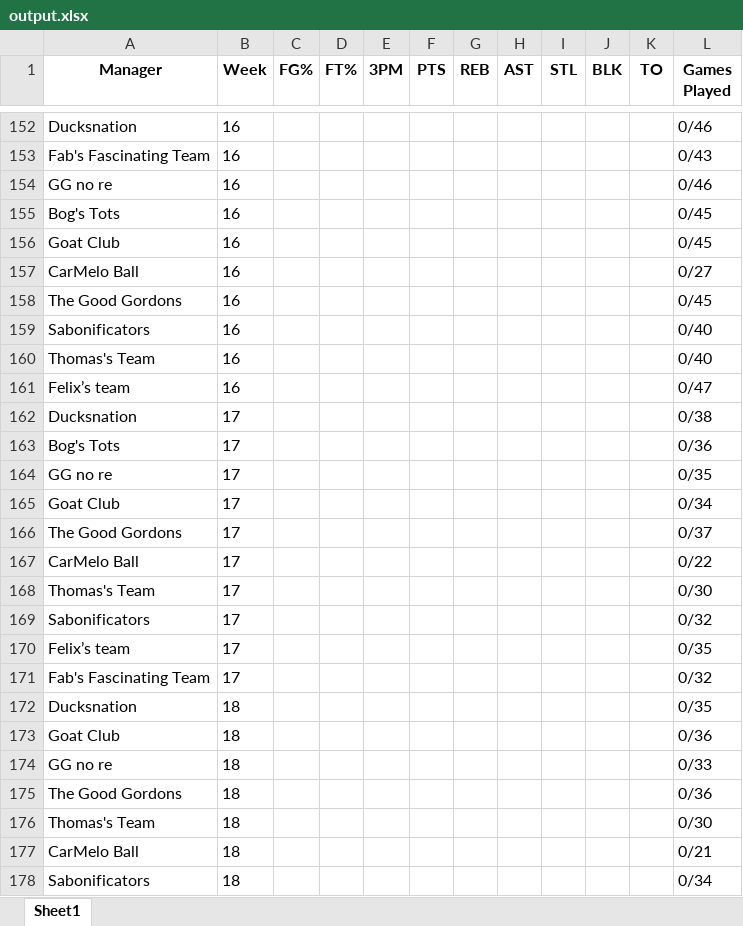
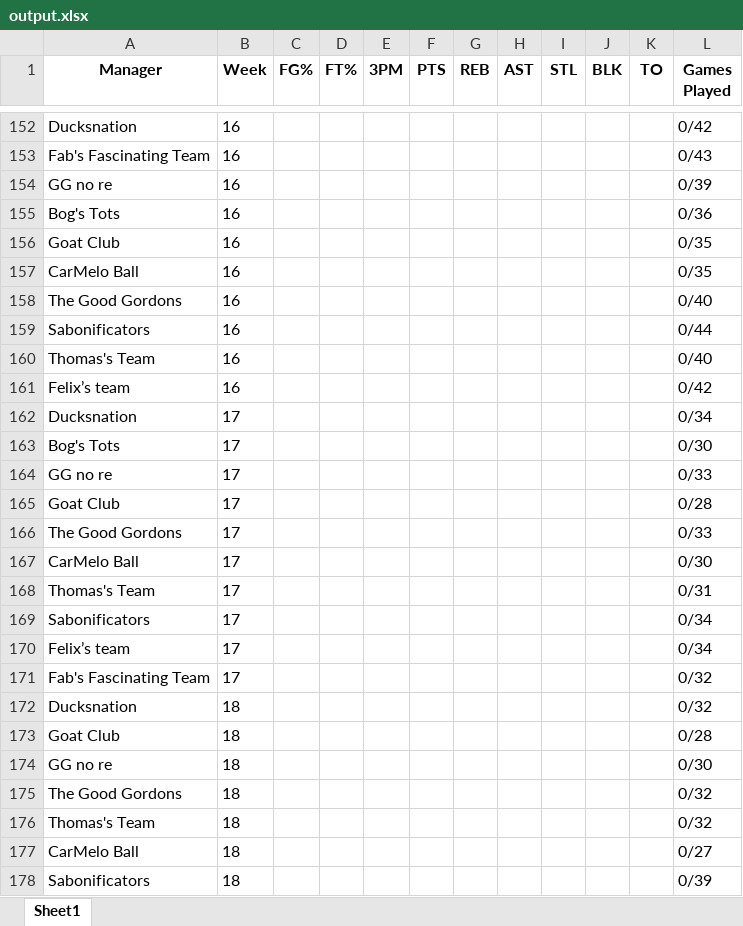
Before and after one commit to jyoun110/FantasyComp, an Excel workbook: output.xlsx, sheet Sheet1, drawn as a sheet; only a part is shown, gaps mark what is left out; values as stored, in another font and other column widths than the file's, no borders; the diff covers the shown part only; the diff names each change by its address in the sheet, - before the commit and + after, or states it on an @@ line.

```diff
--- a/output.xlsx (sheet Sheet1)
+++ b/output.xlsx (sheet Sheet1)
-L152 (Games Played): 0/46
+L152 (Games Played): 0/42
-L154 (Games Played): 0/46
+L154 (Games Played): 0/39
-L155 (Games Played): 0/45
+L155 (Games Played): 0/36
-L156 (Games Played): 0/45
+L156 (Games Played): 0/35
-L157 (Games Played): 0/27
+L157 (Games Played): 0/35
-L158 (Games Played): 0/45
+L158 (Games Played): 0/40
-L159 (Games Played): 0/40
+L159 (Games Played): 0/44
-L161 (Games Played): 0/47
+L161 (Games Played): 0/42
-L162 (Games Played): 0/38
+L162 (Games Played): 0/34
-L163 (Games Played): 0/36
+L163 (Games Played): 0/30
-L164 (Games Played): 0/35
+L164 (Games Played): 0/33
-L165 (Games Played): 0/34
+L165 (Games Played): 0/28
-L166 (Games Played): 0/37
+L166 (Games Played): 0/33
-L167 (Games Played): 0/22
+L167 (Games Played): 0/30
-L168 (Games Played): 0/30
+L168 (Games Played): 0/31
-L169 (Games Played): 0/32
+L169 (Games Played): 0/34
-L170 (Games Played): 0/35
+L170 (Games Played): 0/34
-L172 (Games Played): 0/35
+L172 (Games Played): 0/32
-L173 (Games Played): 0/36
+L173 (Games Played): 0/28
-L174 (Games Played): 0/33
+L174 (Games Played): 0/30
-L175 (Games Played): 0/36
+L175 (Games Played): 0/32
-L176 (Games Played): 0/30
+L176 (Games Played): 0/32
-L177 (Games Played): 0/21
+L177 (Games Played): 0/27
-L178 (Games Played): 0/34
+L178 (Games Played): 0/39
```
Also changed, not shown: 10 added rows, 10 removed rows, 42 edited cells and cell formats elsewhere in this sheet.
